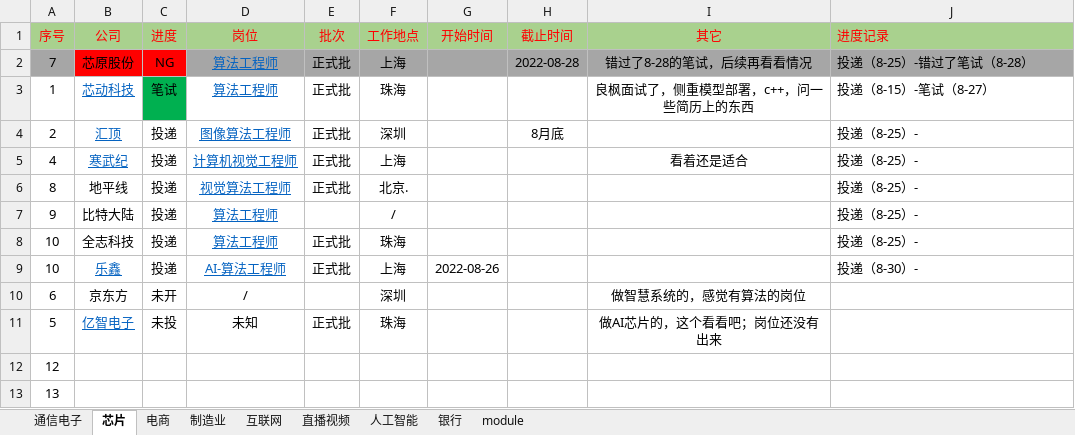
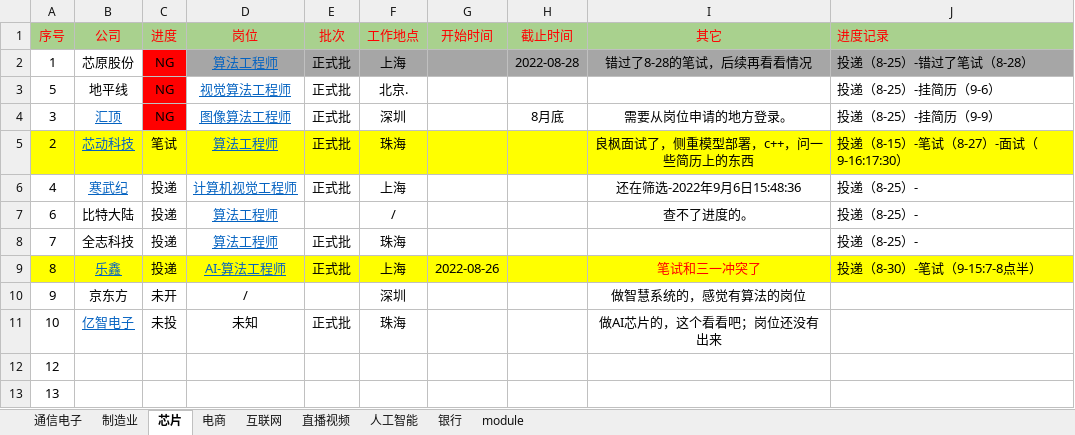
Before and after one commit to GuangjiHuang/for-finding-job, an Excel workbook: data/hgj 要失业了.xlsx, sheet 芯片, drawn as a sheet; only a part is shown; values as stored, in another font and other column widths than the file's, no borders; conditional formats not drawn; removed rows and columns are numbered as before the commit, all else as after; the diff names each change by its address in the sheet, - before the commit and + after, or states it on an @@ line.

```diff
--- a/data/hgj 要失业了.xlsx (sheet 芯片)
+++ b/data/hgj 要失业了.xlsx (sheet 芯片)
@@ sheet tab order changed: 通信电子 | 制造业 | 芯片 | 电商 | 互联网 | 直播视频 | 人工智能 | 银行 | module @@
-A2 (序号): 7
+A2 (序号): 1
-A2 fill: #A6A6A6
+A2 fill: none
-B2 fill: #FF0000
+B2 fill: none
+row 3: 5 | 地平线 | NG | 视觉算法工程师 | 正式批 | 北京. |  |  |  | 投递（8-25）-挂简历（9-6）
+row 4: 3 | 汇顶 | NG | 图像算法工程师 | 正式批 | 深圳 |  | 8月底 | 需要从岗位申请的地方登录。 | 投递（8-25）-挂简历（9-9）
-A5 (序号): 1
+A5 (序号): 2
-A5:B5 fill: none
+A5:B5 fill: #FFFF00
-C5 fill: #00B050
+C5 fill: #FFFF00
-D5:J5 fill: none
+D5:J5 fill: #FFFF00
-J5 (进度记录): 投递（8-15）-笔试（8-27）
+J5 (进度记录): 投递（8-15）-笔试（8-27）-面试（9-16:17:30）
-row 4: 2 | 汇顶 | 投递 | 图像算法工程师 | 正式批 | 深圳 |  | 8月底 |  | 投递（8-25）-
-I6 (其它): 看着还是适合
+I6 (其它): 还在筛选-2022年9月6日15:48:36
-row 6: 8 | 地平线 | 投递 | 视觉算法工程师 | 正式批 | 北京. |  |  |  | 投递（8-25）-
-A7 (序号): 9
+A7 (序号): 6
-I7 (其它): (empty)
+I7 (其它): 查不了进度的。
-A8 (序号): 10
+A8 (序号): 7
-A9 (序号): 10
+A9 (序号): 8
-A9:J9 fill: none
+A9:J9 fill: #FFFF00
-I9 (其它): (empty)
+I9 (其它): 笔试和三一冲突了
-J9 (进度记录): 投递（8-30）-
+J9 (进度记录): 投递（8-30）-笔试（9-15:7-8点半）
-A10 (序号): 6
+A10 (序号): 9
-A11 (序号): 5
+A11 (序号): 10
```
Also changed, not shown: sheet 制造业, sheet 通信电子, sheet 电商, sheet 互联网, sheet 银行, sheet 人工智能, 1 more sheet, 4 other files.
